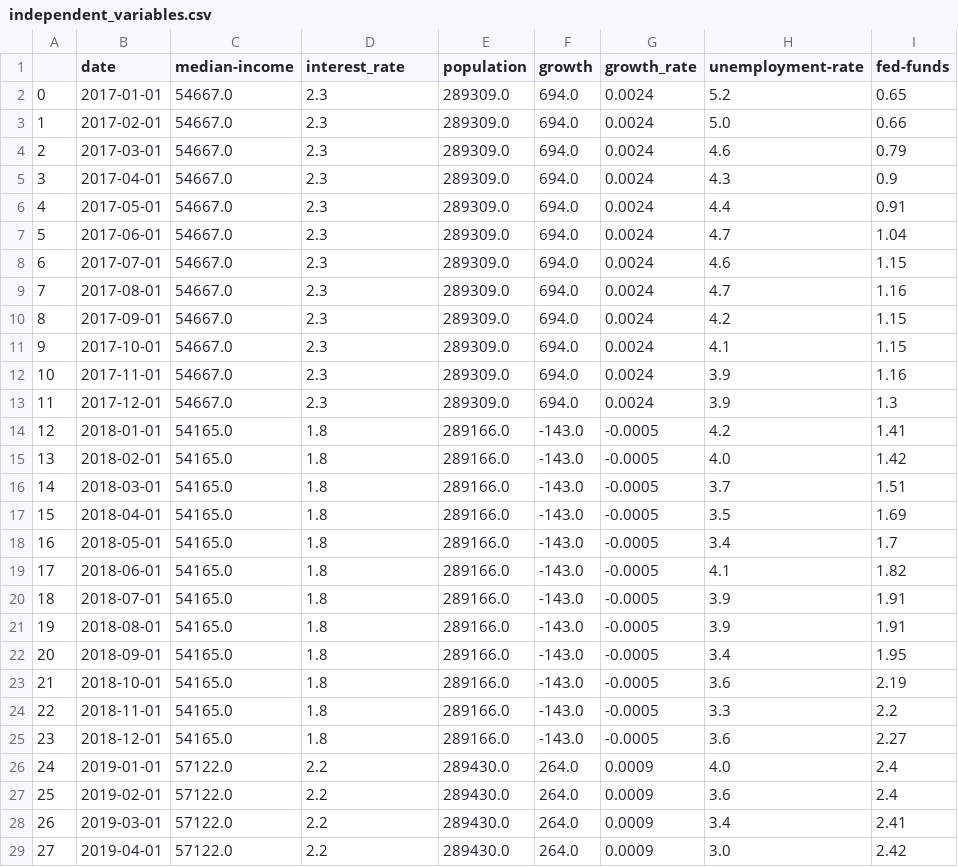
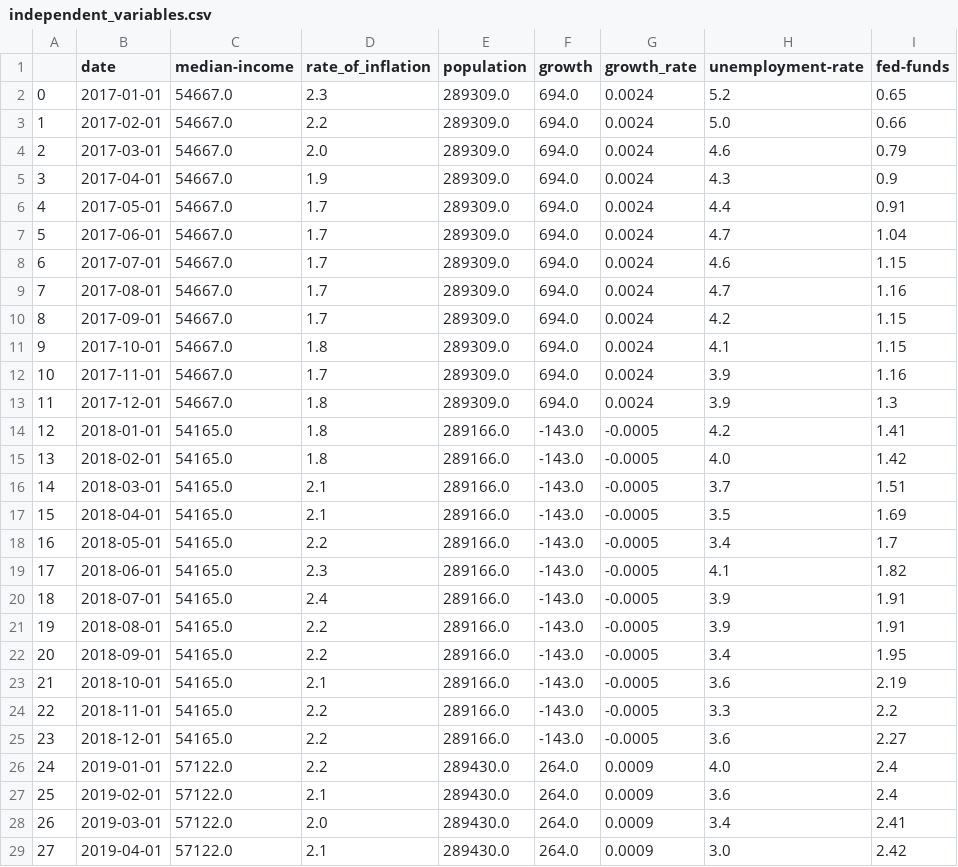
Before and after one commit to Mreavisjr/proj-j2022, a CSV file: data/independent_variables.csv, drawn as a sheet; only a part is shown; the diff covers the shown part only.

Commit message:
Fix errors in rate of interest data parsing

```diff
--- a/data/independent_variables.csv
+++ b/data/independent_variables.csv
@@ -1,29 +1,29 @@
-,date,median-income,interest_rate,population,growth,growth_rate,unemployment-rate,fed-funds
+,date,median-income,rate_of_inflation,population,growth,growth_rate,unemployment-rate,fed-funds
 0,2017-01-01,54667.0,2.3,289309.0,694.0,0.0024,5.2,0.65
-1,2017-02-01,54667.0,2.3,289309.0,694.0,0.0024,5.0,0.66
-2,2017-03-01,54667.0,2.3,289309.0,694.0,0.0024,4.6,0.79
-3,2017-04-01,54667.0,2.3,289309.0,694.0,0.0024,4.3,0.9
-4,2017-05-01,54667.0,2.3,289309.0,694.0,0.0024,4.4,0.91
-5,2017-06-01,54667.0,2.3,289309.0,694.0,0.0024,4.7,1.04
-6,2017-07-01,54667.0,2.3,289309.0,694.0,0.0024,4.6,1.15
-7,2017-08-01,54667.0,2.3,289309.0,694.0,0.0024,4.7,1.16
-8,2017-09-01,54667.0,2.3,289309.0,694.0,0.0024,4.2,1.15
-9,2017-10-01,54667.0,2.3,289309.0,694.0,0.0024,4.1,1.15
-10,2017-11-01,54667.0,2.3,289309.0,694.0,0.0024,3.9,1.16
-11,2017-12-01,54667.0,2.3,289309.0,694.0,0.0024,3.9,1.3
+1,2017-02-01,54667.0,2.2,289309.0,694.0,0.0024,5.0,0.66
+2,2017-03-01,54667.0,2.0,289309.0,694.0,0.0024,4.6,0.79
+3,2017-04-01,54667.0,1.9,289309.0,694.0,0.0024,4.3,0.9
+4,2017-05-01,54667.0,1.7,289309.0,694.0,0.0024,4.4,0.91
+5,2017-06-01,54667.0,1.7,289309.0,694.0,0.0024,4.7,1.04
+6,2017-07-01,54667.0,1.7,289309.0,694.0,0.0024,4.6,1.15
+7,2017-08-01,54667.0,1.7,289309.0,694.0,0.0024,4.7,1.16
+8,2017-09-01,54667.0,1.7,289309.0,694.0,0.0024,4.2,1.15
+9,2017-10-01,54667.0,1.8,289309.0,694.0,0.0024,4.1,1.15
+10,2017-11-01,54667.0,1.7,289309.0,694.0,0.0024,3.9,1.16
+11,2017-12-01,54667.0,1.8,289309.0,694.0,0.0024,3.9,1.3
 12,2018-01-01,54165.0,1.8,289166.0,-143.0,-0.0005,4.2,1.41
 13,2018-02-01,54165.0,1.8,289166.0,-143.0,-0.0005,4.0,1.42
-14,2018-03-01,54165.0,1.8,289166.0,-143.0,-0.0005,3.7,1.51
-15,2018-04-01,54165.0,1.8,289166.0,-143.0,-0.0005,3.5,1.69
-16,2018-05-01,54165.0,1.8,289166.0,-143.0,-0.0005,3.4,1.7
-17,2018-06-01,54165.0,1.8,289166.0,-143.0,-0.0005,4.1,1.82
-18,2018-07-01,54165.0,1.8,289166.0,-143.0,-0.0005,3.9,1.91
-19,2018-08-01,54165.0,1.8,289166.0,-143.0,-0.0005,3.9,1.91
-20,2018-09-01,54165.0,1.8,289166.0,-143.0,-0.0005,3.4,1.95
-21,2018-10-01,54165.0,1.8,289166.0,-143.0,-0.0005,3.6,2.19
-22,2018-11-01,54165.0,1.8,289166.0,-143.0,-0.0005,3.3,2.2
-23,2018-12-01,54165.0,1.8,289166.0,-143.0,-0.0005,3.6,2.27
+14,2018-03-01,54165.0,2.1,289166.0,-143.0,-0.0005,3.7,1.51
+15,2018-04-01,54165.0,2.1,289166.0,-143.0,-0.0005,3.5,1.69
+16,2018-05-01,54165.0,2.2,289166.0,-143.0,-0.0005,3.4,1.7
+17,2018-06-01,54165.0,2.3,289166.0,-143.0,-0.0005,4.1,1.82
+18,2018-07-01,54165.0,2.4,289166.0,-143.0,-0.0005,3.9,1.91
+19,2018-08-01,54165.0,2.2,289166.0,-143.0,-0.0005,3.9,1.91
+20,2018-09-01,54165.0,2.2,289166.0,-143.0,-0.0005,3.4,1.95
+21,2018-10-01,54165.0,2.1,289166.0,-143.0,-0.0005,3.6,2.19
+22,2018-11-01,54165.0,2.2,289166.0,-143.0,-0.0005,3.3,2.2
+23,2018-12-01,54165.0,2.2,289166.0,-143.0,-0.0005,3.6,2.27
 24,2019-01-01,57122.0,2.2,289430.0,264.0,0.0009,4.0,2.4
-25,2019-02-01,57122.0,2.2,289430.0,264.0,0.0009,3.6,2.4
-26,2019-03-01,57122.0,2.2,289430.0,264.0,0.0009,3.4,2.41
-27,2019-04-01,57122.0,2.2,289430.0,264.0,0.0009,3.0,2.42
+25,2019-02-01,57122.0,2.1,289430.0,264.0,0.0009,3.6,2.4
+26,2019-03-01,57122.0,2.0,289430.0,264.0,0.0009,3.4,2.41
+27,2019-04-01,57122.0,2.1,289430.0,264.0,0.0009,3.0,2.42
```
Also changed, not shown: 7 added rows and 35 edited cells elsewhere in this file, 1 other file.
